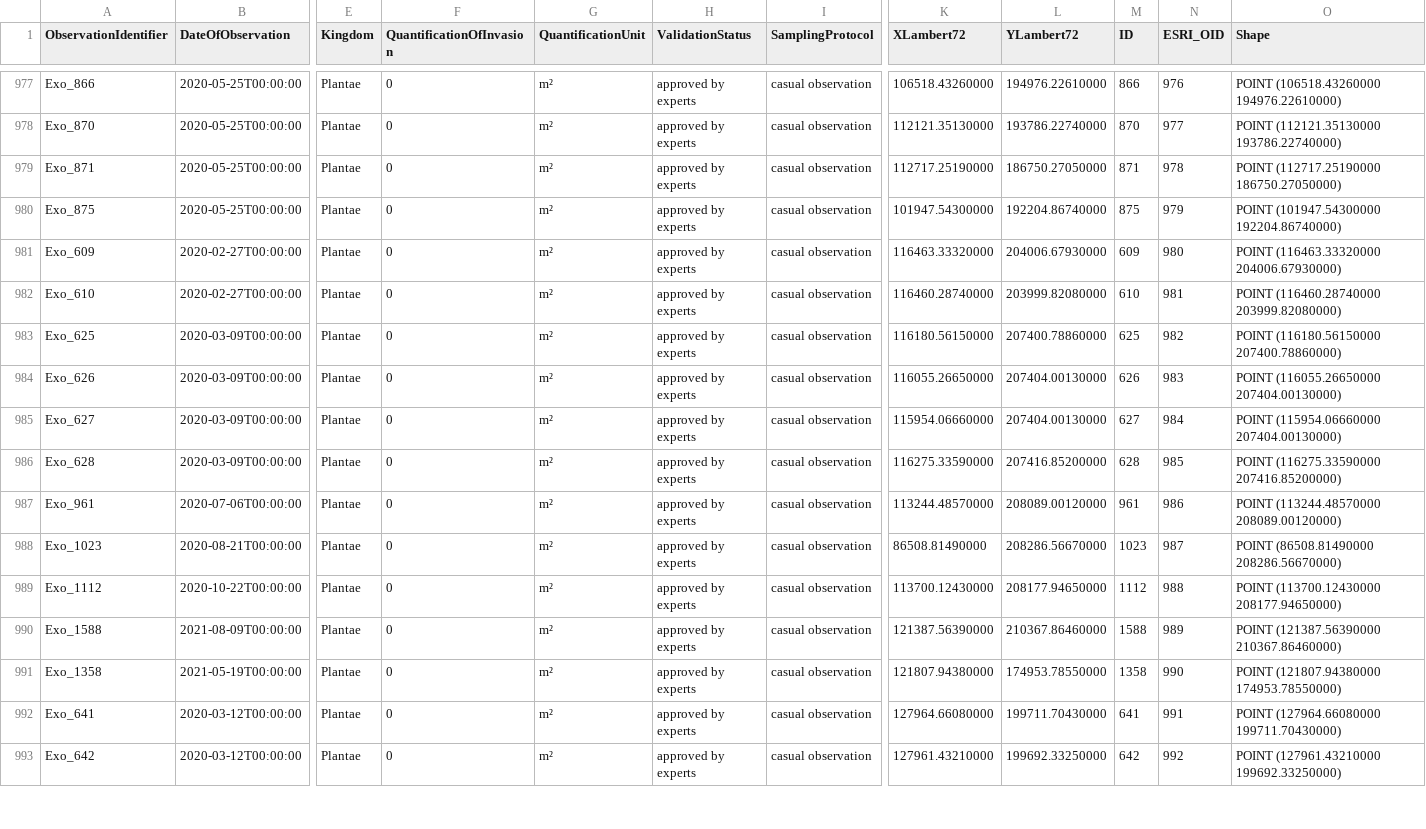
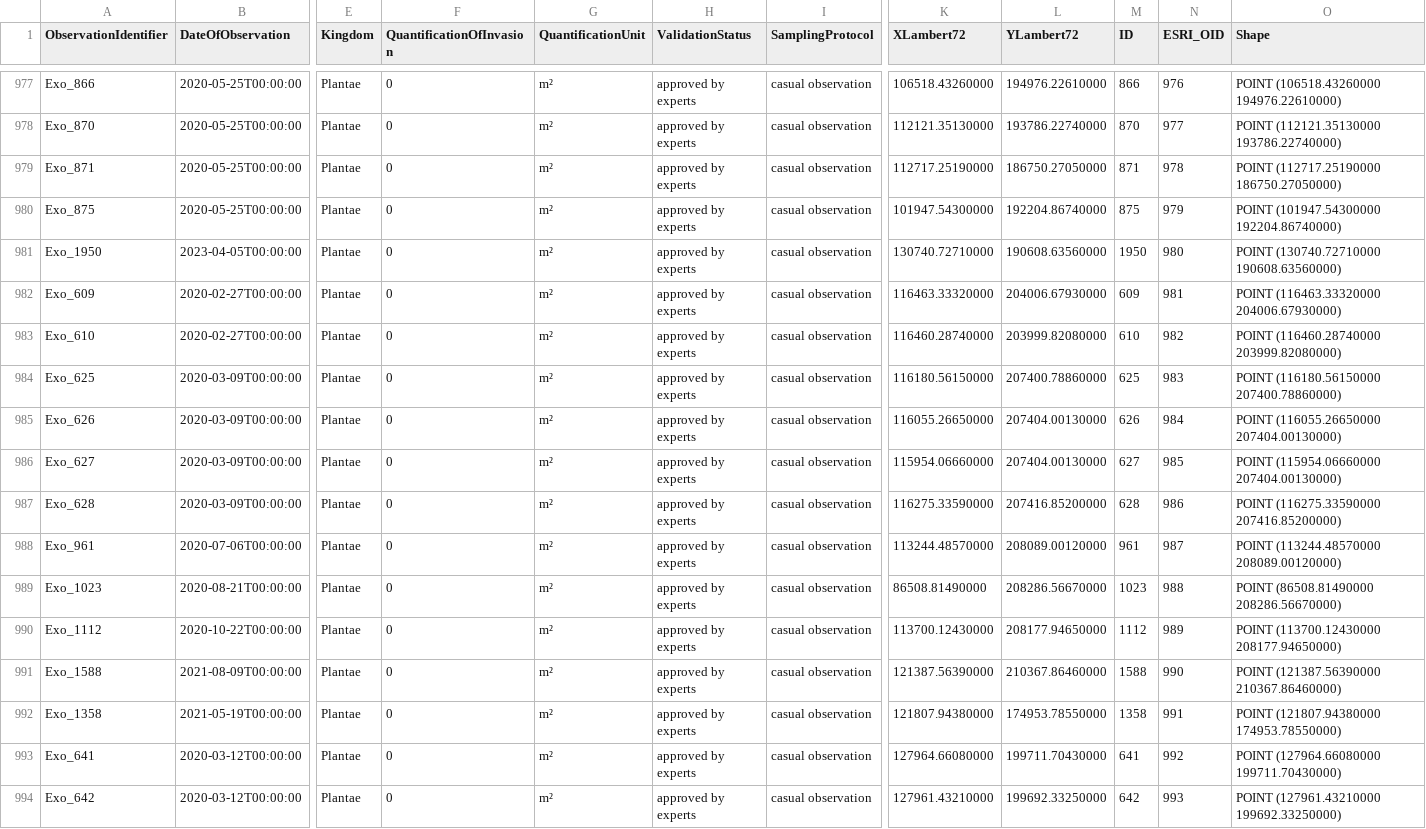
Before and after one commit to riparias/pcm-ias-plants-occurrences, a CSV file: data/raw/invasieve_uitheemse_soorten.csv, drawn as a sheet; only a part is shown, gaps mark what is left out; addresses are those after the commit; rows hold the shown columns only; the diff covers the shown part only; the diff names each change by its address in the sheet, - before the commit and + after, or states it on an @@ line.

```diff
--- a/data/raw/invasieve_uitheemse_soorten.csv
+++ b/data/raw/invasieve_uitheemse_soorten.csv
+row 981: Exo_1950 | 2023-04-05T00:00:00 | Plantae | 0 | m² | approved by experts | casual observation | 130740.72710000 | 190608.63560000 | 1950 | 980 | POINT (130740.72710000 190608.63560000)
-N982 (ESRI_OID): 980
+N982 (ESRI_OID): 981
-N983 (ESRI_OID): 981
+N983 (ESRI_OID): 982
-N984 (ESRI_OID): 982
+N984 (ESRI_OID): 983
-N985 (ESRI_OID): 983
+N985 (ESRI_OID): 984
-N986 (ESRI_OID): 984
+N986 (ESRI_OID): 985
-N987 (ESRI_OID): 985
+N987 (ESRI_OID): 986
-N988 (ESRI_OID): 986
+N988 (ESRI_OID): 987
-N989 (ESRI_OID): 987
+N989 (ESRI_OID): 988
-N990 (ESRI_OID): 988
+N990 (ESRI_OID): 989
-N991 (ESRI_OID): 989
+N991 (ESRI_OID): 990
-N992 (ESRI_OID): 990
+N992 (ESRI_OID): 991
-N993 (ESRI_OID): 991
+N993 (ESRI_OID): 992
-N994 (ESRI_OID): 992
+N994 (ESRI_OID): 993
```
Also changed, not shown: 4 added rows, 1 removed row and 23 edited cells elsewhere in this file.
